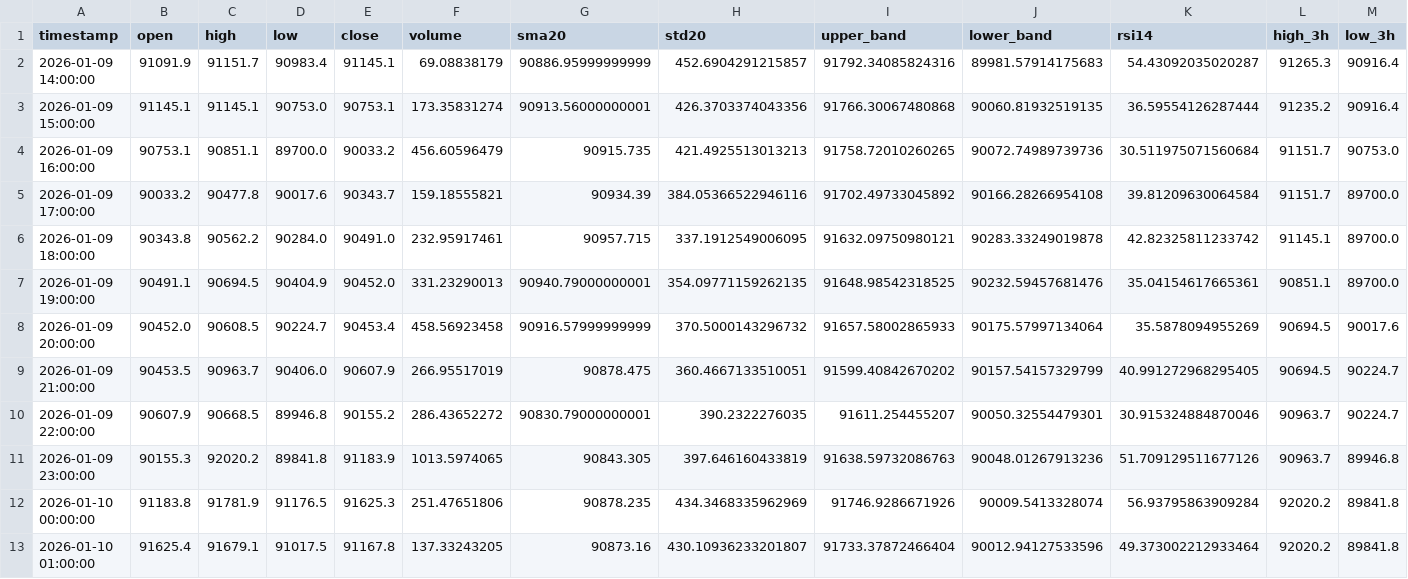
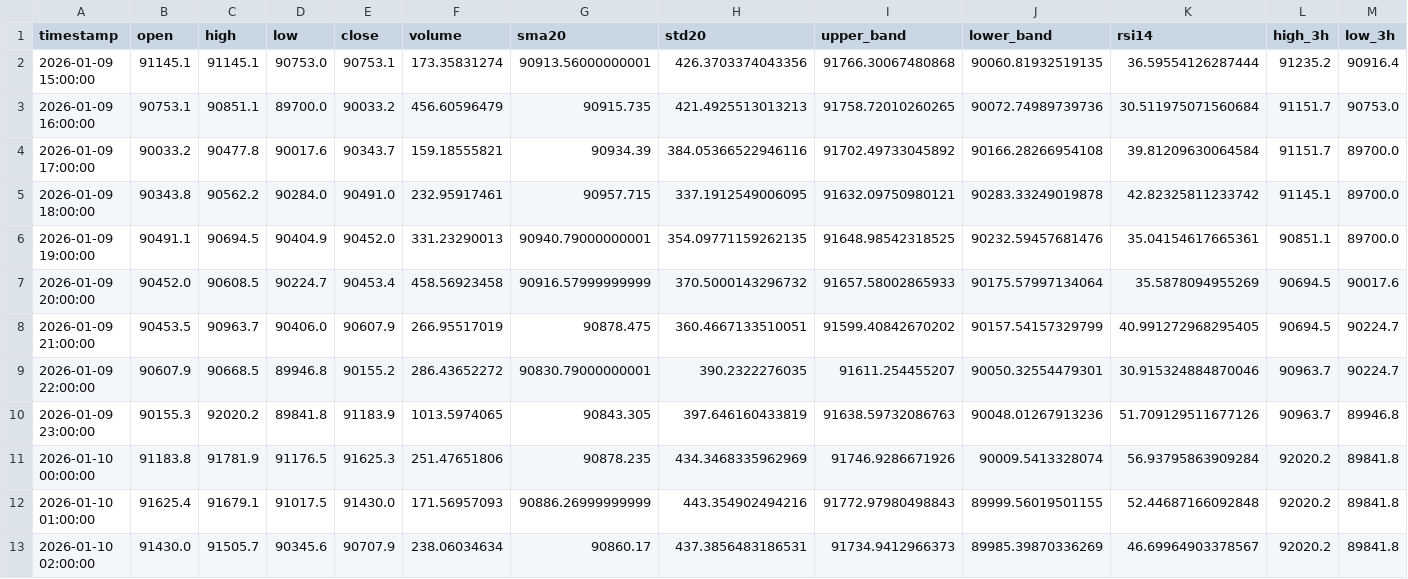
Before and after one commit to ha0zh/btc-db-v3, a CSV file: backtest_results/indicators.csv, drawn as a sheet; only a part is shown; removed rows and columns are numbered as before the commit, all else as after; rows hold the shown columns only; the diff names each change by its address in the sheet, - before the commit and + after, or states it on an @@ line.

```diff
--- a/backtest_results/indicators.csv
+++ b/backtest_results/indicators.csv
-row 2: 2026-01-09 14:00:00 | 91091.9 | 91151.7 | 90983.4 | 91145.1 | 69.08838179 | 90886.95999999999 | 452.6904291215857 | 91792.34085824316 | 89981.57914175683 | 54.43092035020287 | 91265.3 | 90916.4
-E12 (close): 91167.8
+E12 (close): 91430.0
-F12 (volume): 137.33243205
+F12 (volume): 171.56957093
-G12 (sma20): 90873.16
+G12 (sma20): 90886.26999999999
-H12 (std20): 430.10936233201807
+H12 (std20): 443.354902494216
-I12 (upper_band): 91733.37872466404
+I12 (upper_band): 91772.97980498843
-J12 (lower_band): 90012.94127533596
+J12 (lower_band): 89999.56019501155
-K12 (rsi14): 49.373002212933464
+K12 (rsi14): 52.44687166092848
+row 13: 2026-01-10 02:00:00 | 91430.0 | 91505.7 | 90345.6 | 90707.9 | 238.06034634 | 90860.17 | 437.3856483186531 | 91734.9412966373 | 89985.39870336269 | 46.69964903378567 | 92020.2 | 89841.8
```
Also changed, not shown: backtest_results/conditions.csv, 3 other files.
